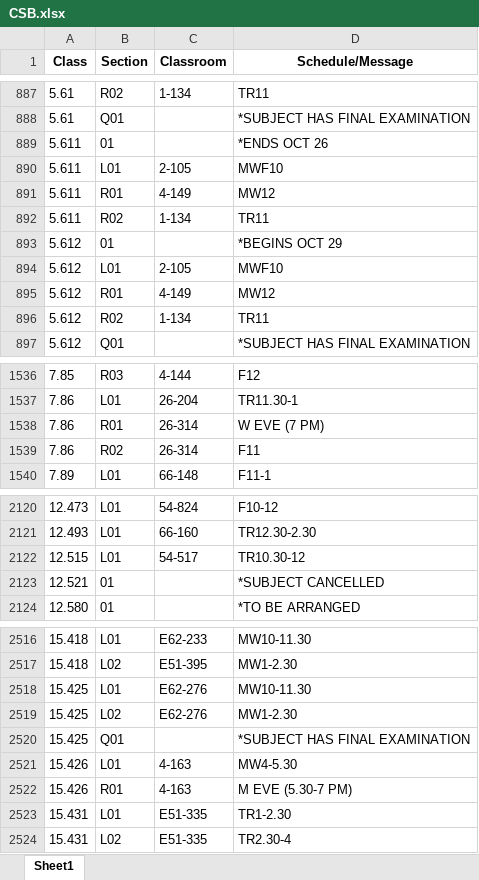
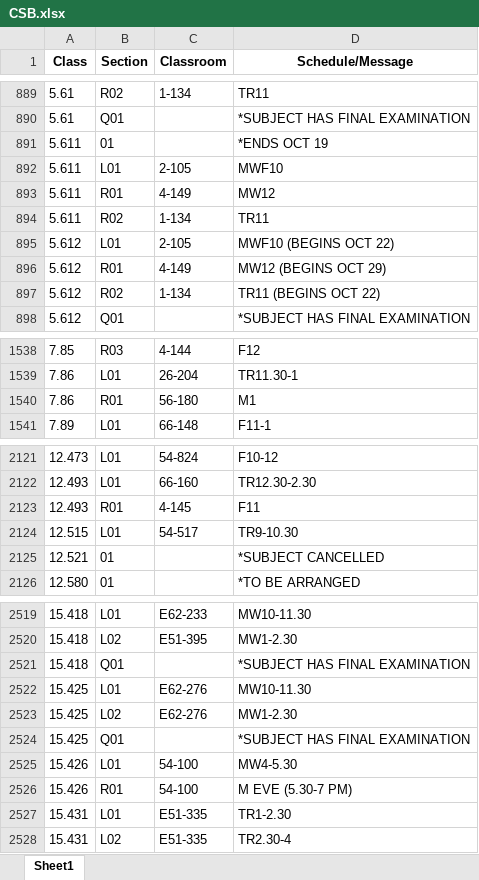
Before and after one commit to edfan/firehose, an Excel workbook: new_scripts/CSB.xlsx, sheet Sheet1, drawn as a sheet; only a part is shown, gaps mark what is left out; values as stored, in another font and other column widths than the file's, no borders; removed rows and columns are numbered as before the commit, all else as after; the diff covers the shown part only; the diff names each change by its address in the sheet, - before the commit and + after, or states it on an @@ line.

```diff
--- a/new_scripts/CSB.xlsx (sheet Sheet1)
+++ b/new_scripts/CSB.xlsx (sheet Sheet1)
-D891 (Schedule/Message): *ENDS OCT 26
+D891 (Schedule/Message): *ENDS OCT 19
-row 893: 5.612 | 01 |  | *BEGINS OCT 29
-D895 (Schedule/Message): MWF10
+D895 (Schedule/Message): MWF10 (BEGINS OCT 22)
-D896 (Schedule/Message): MW12
+D896 (Schedule/Message): MW12 (BEGINS OCT 29)
-D897 (Schedule/Message): TR11
+D897 (Schedule/Message): TR11 (BEGINS OCT 22)
-C1540 (Classroom): 26-314
+C1540 (Classroom): 56-180
-D1540 (Schedule/Message): W EVE (7 PM)
+D1540 (Schedule/Message): M1
-row 1539: 7.86 | R02 | 26-314 | F11
+row 2123: 12.493 | R01 | 4-145 | F11
-D2124 (Schedule/Message): TR10.30-12
+D2124 (Schedule/Message): TR9-10.30
+row 2521: 15.418 | Q01 |  | *SUBJECT HAS FINAL EXAMINATION
-C2525:C2526 (Classroom): 4-163
+C2525:C2526 (Classroom): 54-100
```
Also changed, not shown: 12 added rows, 3 removed rows and 67 edited cells elsewhere in this sheet, 6 other files.
